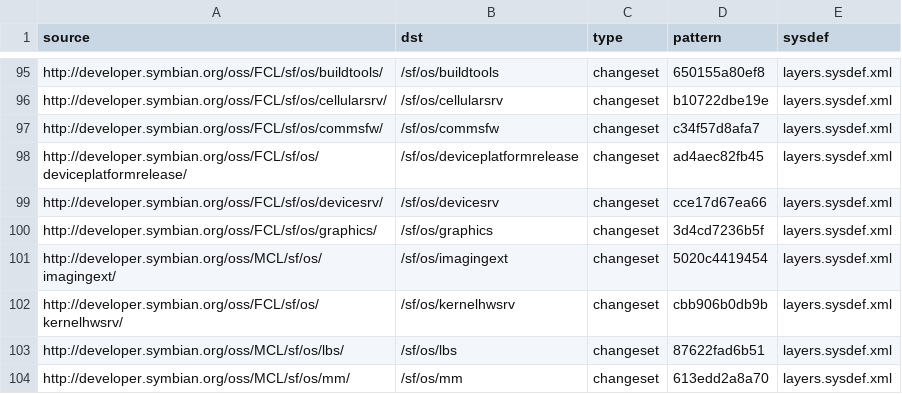
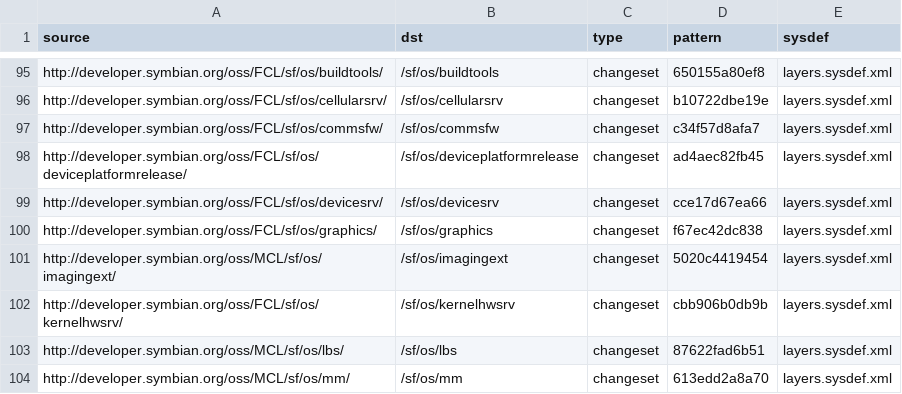
Before and after one commit to SymbianSource/oss.FCL.sftools.fbf.projects.platforms, a CSV file: symbian3/single/sources_3.0.3_candidate.csv, drawn as a sheet; only a part is shown, gaps mark what is left out.

Commit message:
New version of graphics.

```diff
--- a/symbian3/single/sources_3.0.3_candidate.csv
+++ b/symbian3/single/sources_3.0.3_candidate.csv
@@ -99,3 +99,3 @@ http://developer.symbian.org/oss/FCL/sf/os/deviceplatformrelease/,/sf/os/devicep
 http://developer.symbian.org/oss/FCL/sf/os/devicesrv/,/sf/os/devicesrv,changeset,cce17d67ea66,layers.sysdef.xml
-http://developer.symbian.org/oss/FCL/sf/os/graphics/,/sf/os/graphics,changeset,3d4cd7236b5f,layers.sysdef.xml
+http://developer.symbian.org/oss/FCL/sf/os/graphics/,/sf/os/graphics,changeset,f67ec42dc838,layers.sysdef.xml
 http://developer.symbian.org/oss/MCL/sf/os/imagingext/,/sf/os/imagingext,changeset,5020c4419454,layers.sysdef.xml
```
